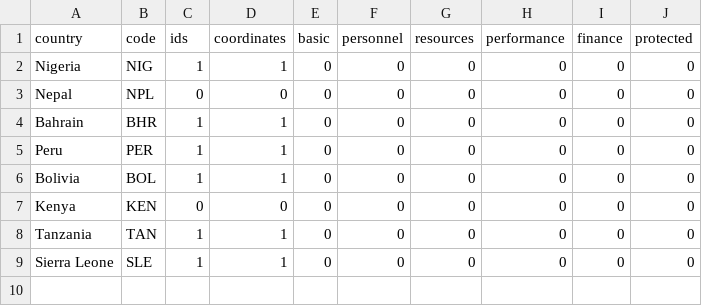
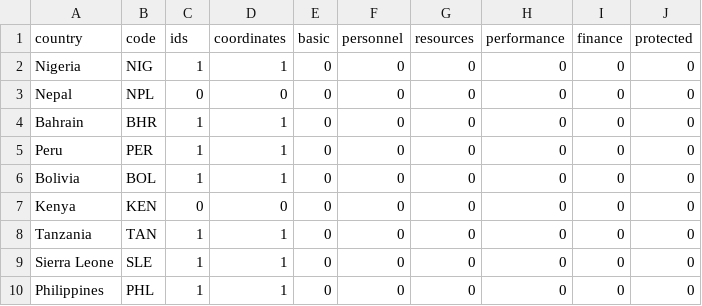
Before and after one commit to heatherbaier/geo, a CSV file: cleaned_data.csv, drawn as a sheet.

Commit message:
phl ids & coords

```diff
--- a/cleaned_data.csv
+++ b/cleaned_data.csv
@@ -9 +9,2 @@ Tanzania,TAN,1,1,0,0,0,0,0,0
 Sierra Leone,SLE,1,1,0,0,0,0,0,0
+Philippines,PHL,1,1,0,0,0,0,0,0
```
Also changed, not shown: 5 other files.
